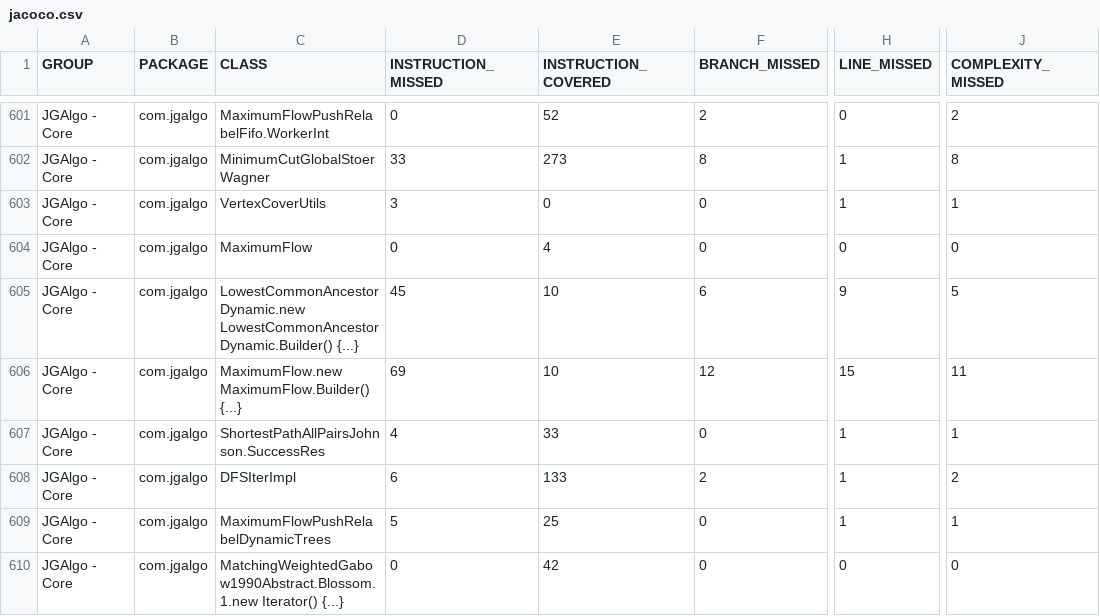
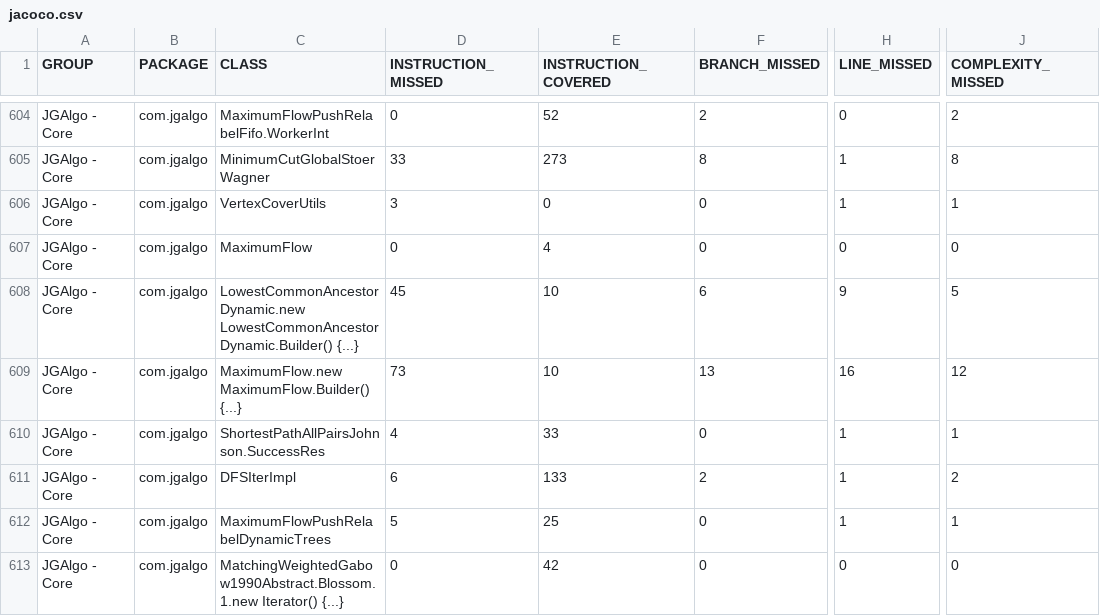
Before and after one commit to barakugav/JGAlgo, a CSV file: jacoco.csv, drawn as a sheet; only a part is shown, gaps mark what is left out; addresses are those after the commit; the diff covers the shown part only; the diff names each change by its address in the sheet, - before the commit and + after, or states it on an @@ line.

```diff
--- a/jacoco.csv
+++ b/jacoco.csv
-D609 (INSTRUCTION_MISSED): 69
+D609 (INSTRUCTION_MISSED): 73
-F609 (BRANCH_MISSED): 12
+F609 (BRANCH_MISSED): 13
-H609 (LINE_MISSED): 15
+H609 (LINE_MISSED): 16
-J609 (COMPLEXITY_MISSED): 11
+J609 (COMPLEXITY_MISSED): 12
```
Also changed, not shown: 3 added rows and 55 edited cells elsewhere in this file, 35 other files.
